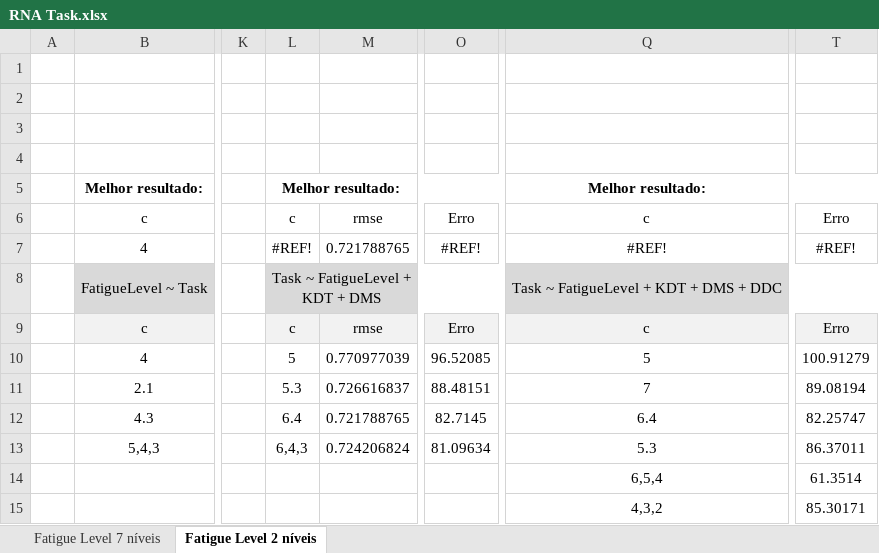
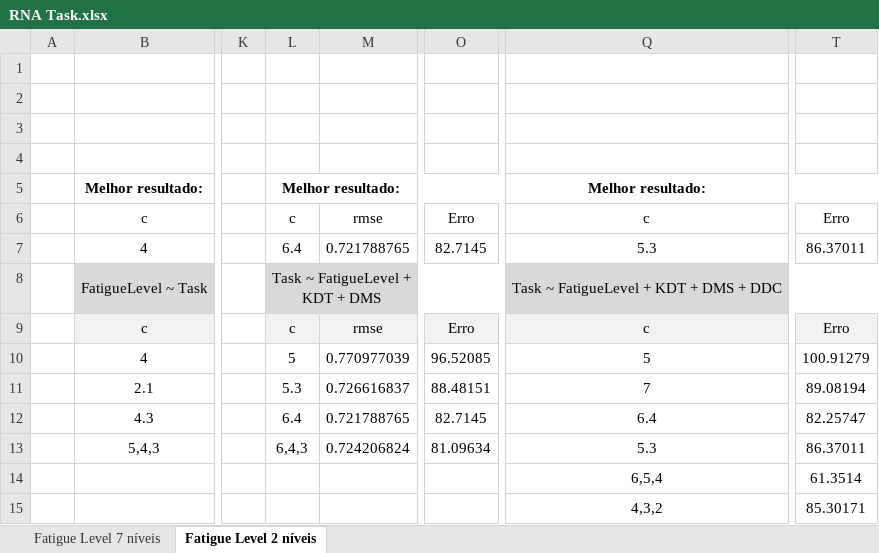
Before and after one commit to MikeDM16/SRCR-1617, an Excel workbook: Exercício 3/Resultados/RNA Task.xlsx, sheet Fatigue Level 2 níveis, drawn as a sheet; only a part is shown, gaps mark what is left out; values as stored, in another font and other column widths than the file's, no borders; the diff names each change by its address in the sheet, - before the commit and + after, or states it on an @@ line.

```diff
--- a/Exercício 3/Resultados/RNA Task.xlsx (sheet Fatigue Level 2 níveis)
+++ b/Exercício 3/Resultados/RNA Task.xlsx (sheet Fatigue Level 2 níveis)
-L7: #REF!
+L7: 6.4
-O7: #REF!
+O7: 82.7145
-Q7: #REF!
+Q7: 5.3
-T7: #REF!
+T7: 86.37011
```
Also changed, not shown: sheet Fatigue Level 7 níveis, formulas that keep their value, Exercício 3/Resultados/RNA FatigueLevel.xlsx, Exercício 3/Resultados/RNA Task + FatigueLevel.xlsx, 5 other files.
